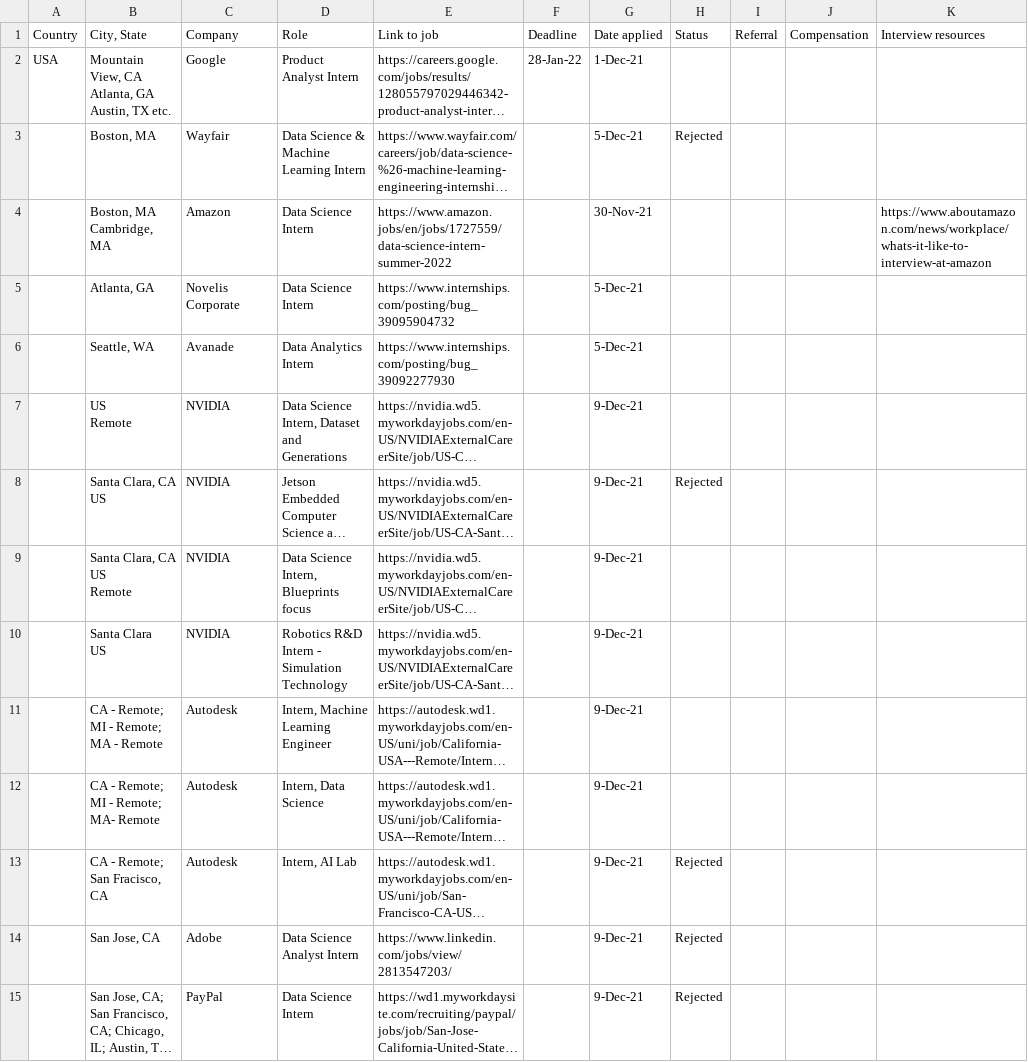
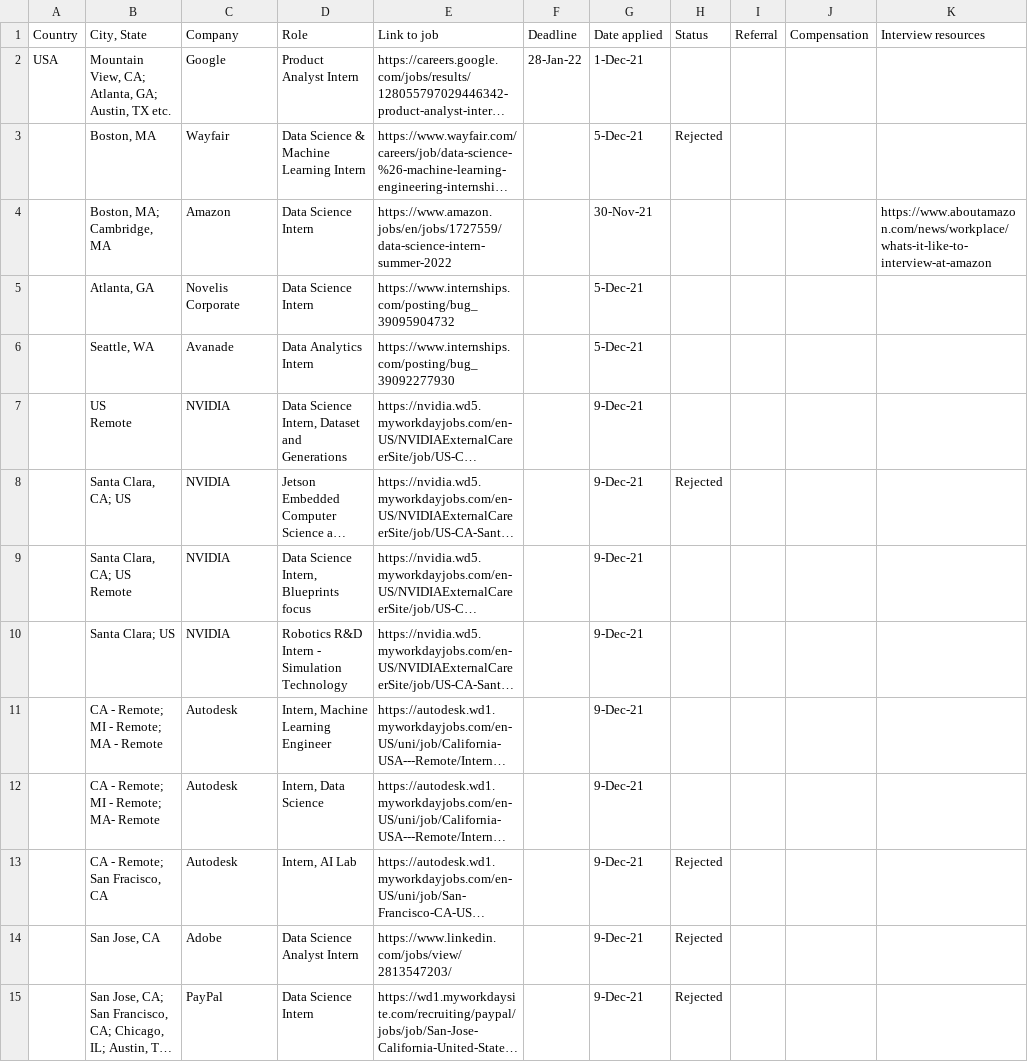
Before and after one commit to AniekanInyang/Article-resources, a CSV file: Internship applications tracking sheet.csv, drawn as a sheet; only a part is shown; long unchanged cells end in …; ↵ is a line break in a cell; the diff names each change by its address in the sheet, - before the commit and + after, or states it on an @@ line.

Commit message:
Data sheet to track my applications for data science summer internships

```diff
--- a/Internship applications tracking sheet.csv
+++ b/Internship applications tracking sheet.csv
-B2: Mountain View, CA ↵ Atlanta, GA ↵ Austin, TX…
+B2: Mountain View, CA; Atlanta, GA; Austin, TX…
-B4: Boston, MA ↵ Cambridge, MA
+B4: Boston, MA; Cambridge, MA
-B8: Santa Clara, CA ↵ US
+B8: Santa Clara, CA; US
-B9: Santa Clara, CA ↵ US ↵ Remote
+B9: Santa Clara, CA; US ↵ Remote
-B10: Santa Clara ↵ US
+B10: Santa Clara; US
```
